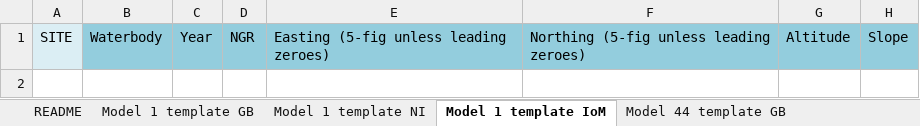
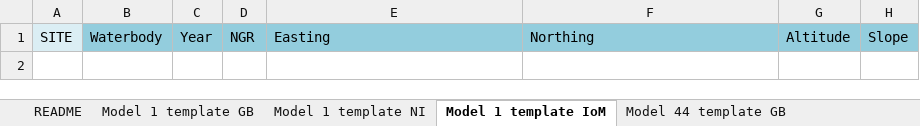
Before and after one commit to aquaMetrics/rict, an Excel workbook: inst/extdat/input-file-template.xlsx, sheet Model 1 template IoM, drawn as a sheet; only a part is shown; values as stored, in another font and other column widths than the file's, no borders; conditional formats not drawn; the diff names each change by its address in the sheet, - before the commit and + after, or states it on an @@ line.

Commit message:
fix: issue #80 update incorrect column names
Remove reference to versioning worksheet (versioning now tracked in git). Delete old .xls version of the input template file.

```diff
--- a/inst/extdat/input-file-template.xlsx (sheet Model 1 template IoM)
+++ b/inst/extdat/input-file-template.xlsx (sheet Model 1 template IoM)
-E1: Easting (5-fig unless leading zeroes)
+E1: Easting
-F1: Northing (5-fig unless leading zeroes)
+F1: Northing
```
Also changed, not shown: sheet Model 1 template NI, sheet Model 1 template GB, charts or pictures, 1 other file.
